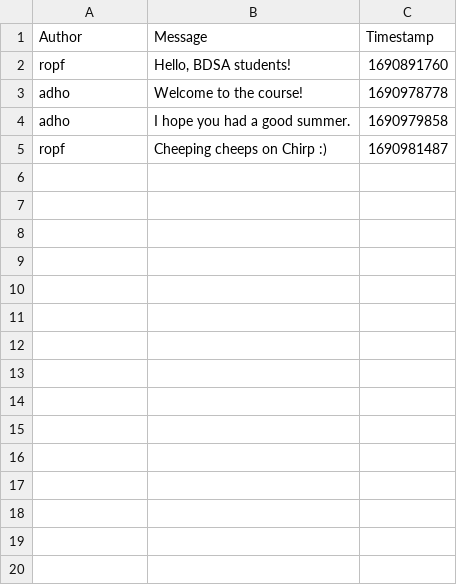
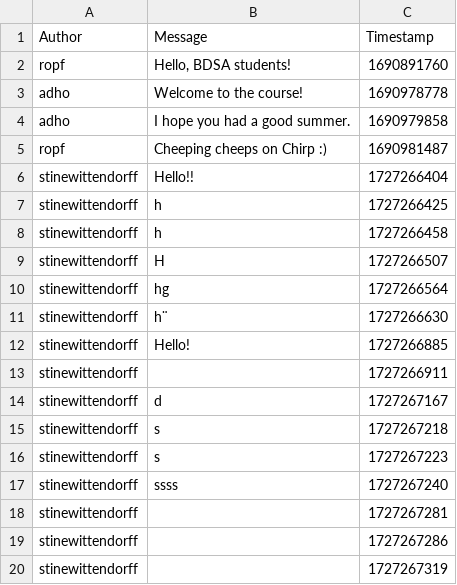
Before and after one commit to ITU-BDSA2024-GROUP21/Chirp, a CSV file: data/chirp_cli_db.csv, drawn as a sheet; the diff names each change by its address in the sheet, - before the commit and + after, or states it on an @@ line.

```diff
--- a/data/chirp_cli_db.csv
+++ b/data/chirp_cli_db.csv
+row 6: stinewittendorff | Hello!! | 1727266404
+row 7: stinewittendorff | h | 1727266425
+row 8: stinewittendorff | h | 1727266458
+row 9: stinewittendorff | H | 1727266507
+row 10: stinewittendorff | hg | 1727266564
+row 11: stinewittendorff | h¨ | 1727266630
+row 12: stinewittendorff | Hello! | 1727266885
+row 13: stinewittendorff |  | 1727266911
+row 14: stinewittendorff | d | 1727267167
+row 15: stinewittendorff | s | 1727267218
+row 16: stinewittendorff | s | 1727267223
+row 17: stinewittendorff | ssss | 1727267240
+row 18: stinewittendorff |  | 1727267281
+row 19: stinewittendorff |  | 1727267286
+row 20: stinewittendorff |  | 1727267319
```
Also changed, not shown: 3 other files.
